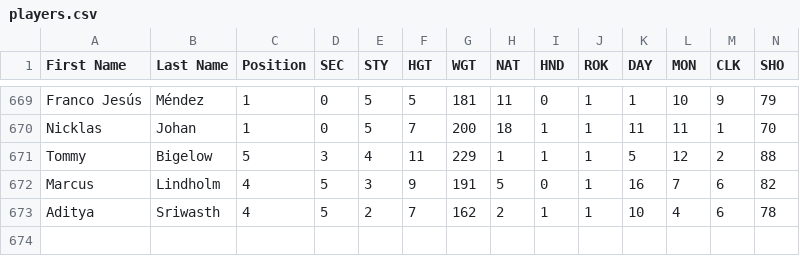
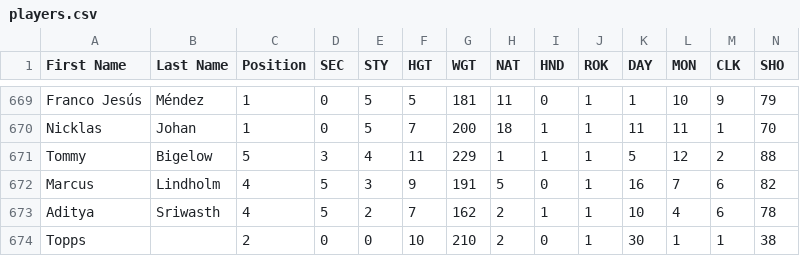
Before and after one commit to TBNBESL/besls4, a CSV file: trunk/Customization/players.csv, drawn as a sheet; only a part is shown, gaps mark what is left out; rows hold the shown columns only; the diff names each change by its address in the sheet, - before the commit and + after, or states it on an @@ line.

```diff
--- a/trunk/Customization/players.csv
+++ b/trunk/Customization/players.csv
+row 674: Topps |  | 2 | 0 | 0 | 10 | 210 | 2 | 0 | 1 | 30 | 1 | 1 | 38
```
Also changed, not shown: 2 other files.
